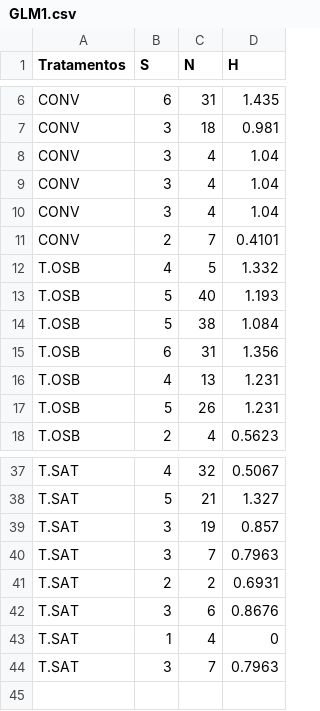
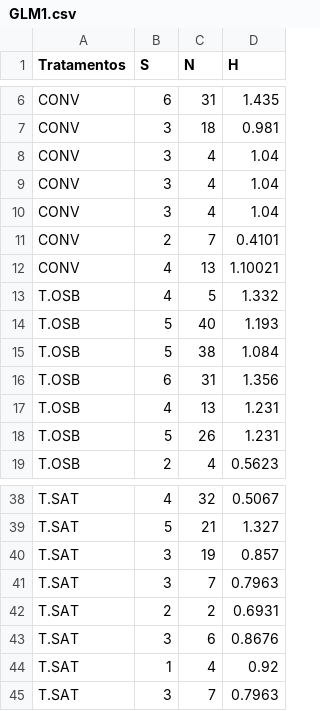
Before and after one commit to Lab-Con/KULIAN_ARTIGO_MS, a CSV file: GLM1.csv, drawn as a sheet; only a part is shown, gaps mark what is left out.

Commit message:
Add files via upload

```diff
--- a/GLM1.csv
+++ b/GLM1.csv
@@ -11,2 +11,3 @@ CONV,3,4,1.04
 CONV,2,7,0.4101
+CONV,4,13,1.10021
 T.OSB,4,5,1.332
@@ -42,3 +43,3 @@ T.SAT,2,2,0.6931
 T.SAT,3,6,0.8676
-T.SAT,1,4,0
+T.SAT,1,4,0.92
 T.SAT,3,7,0.7963
```
